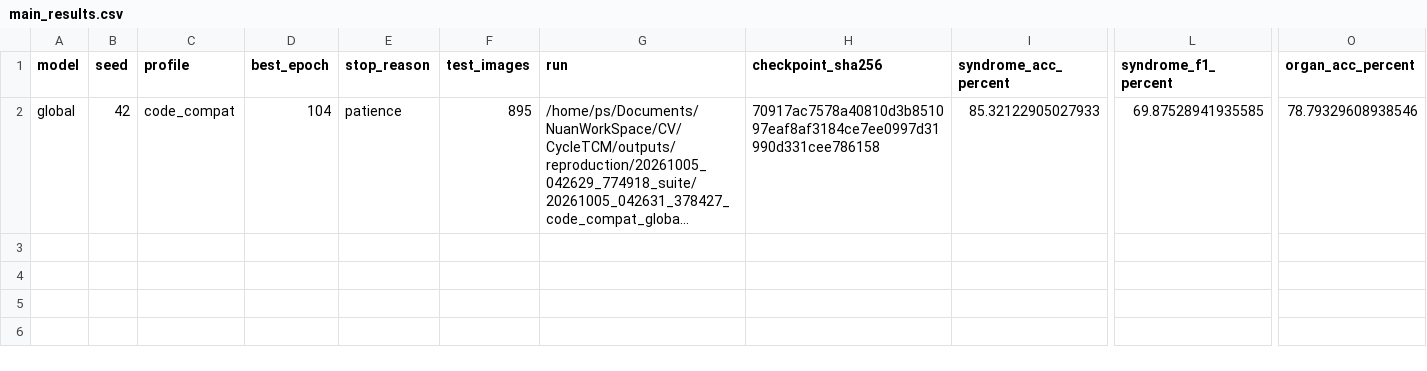
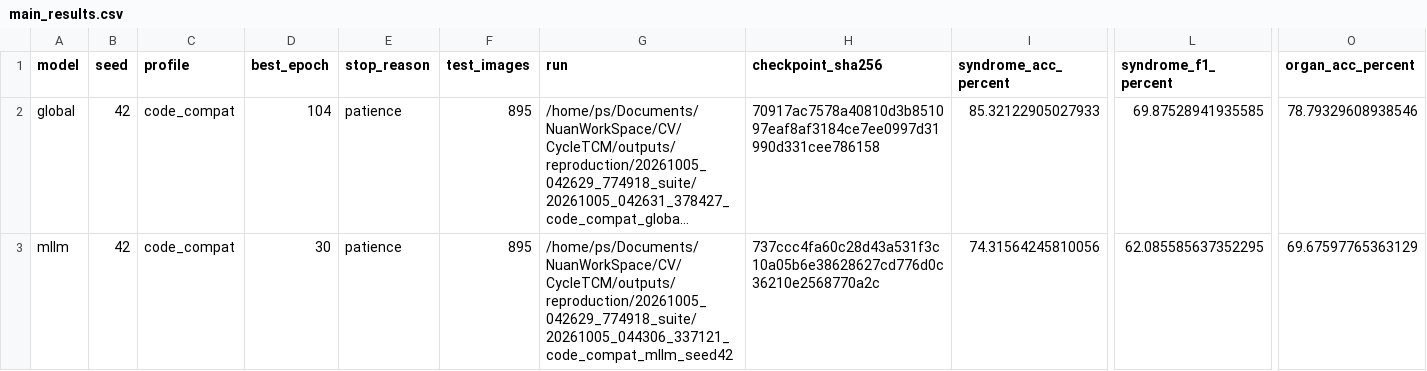
Before and after one commit to shujuecn/CycleTCM, a CSV file: reports/reproduction/20261005_042629_774918_suite/main_results.csv, drawn as a sheet; only a part is shown, gaps mark what is left out; long unchanged cells end in …; rows hold the shown columns only; the diff names each change by its address in the sheet, - before the commit and + after, or states it on an @@ line.

Commit message:
results: mllm seed 42 reproduction milestone

```diff
--- a/reports/reproduction/20261005_042629_774918_suite/main_results.csv
+++ b/reports/reproduction/20261005_042629_774918_suite/main_results.csv
+row 3: mllm | 42 | code_compat | 30 | patience | 895 | /home/ps/Documents/NuanWorkSpace/CV/CycleTCM/outputs/reproduction/20261005_042629_774918_suite/20261005_044306_337121_code_compat_mllm_seed42 | 737ccc4fa60c28d43a531f3c10a05b6e38628627cd776d0c36210e2568770a2c | 74.31564245810056 | 62.085585637352295 | 69.67597765363129
```
Also changed, not shown: 6 other files.
